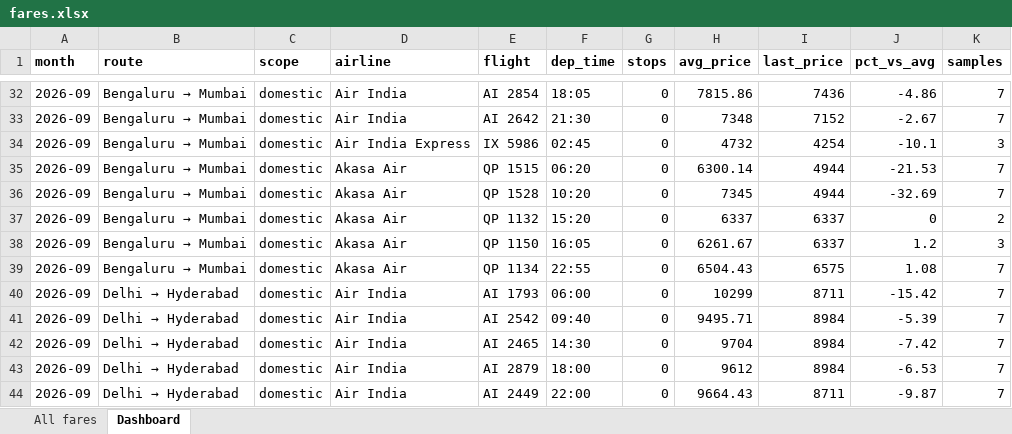
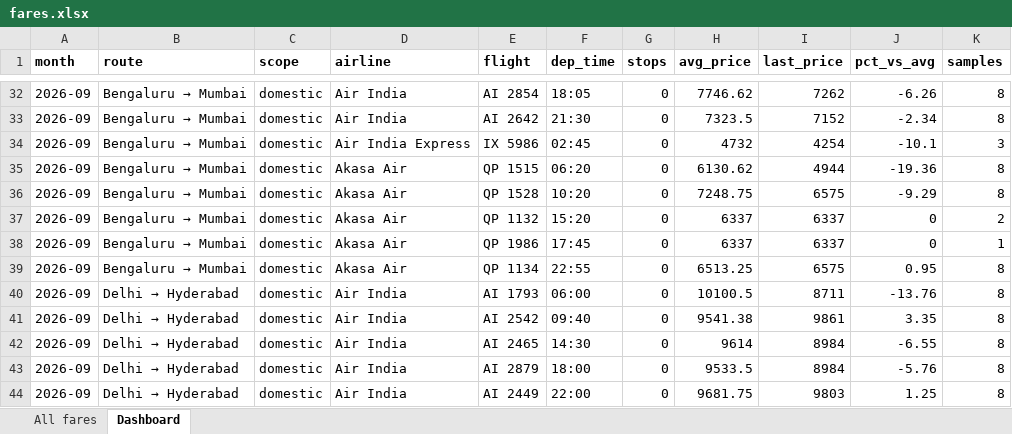
Before and after one commit to isgulati95-code/flight-fare-tracker, an Excel workbook: fares.xlsx, sheet Dashboard, drawn as a sheet; only a part is shown, gaps mark what is left out; values as stored, in another font and other column widths than the file's, no borders; the diff covers the shown part only; the diff names each change by its address in the sheet, - before the commit and + after, or states it on an @@ line.

```diff
--- a/fares.xlsx (sheet Dashboard)
+++ b/fares.xlsx (sheet Dashboard)
-H32 (avg_price): 7815.86
+H32 (avg_price): 7746.62
-I32 (last_price): 7436
+I32 (last_price): 7262
-J32 (pct_vs_avg): -4.86
+J32 (pct_vs_avg): -6.26
-K32:K33 (samples): 7
+K32:K33 (samples): 8
-H33 (avg_price): 7348
+H33 (avg_price): 7323.5
-J33 (pct_vs_avg): -2.67
+J33 (pct_vs_avg): -2.34
-H35 (avg_price): 6300.14
+H35 (avg_price): 6130.62
-J35 (pct_vs_avg): -21.53
+J35 (pct_vs_avg): -19.36
-K35:K36 (samples): 7
+K35:K36 (samples): 8
-H36 (avg_price): 7345
+H36 (avg_price): 7248.75
-I36 (last_price): 4944
+I36 (last_price): 6575
-J36 (pct_vs_avg): -32.69
+J36 (pct_vs_avg): -9.29
-E38 (flight): QP 1150
+E38 (flight): QP 1986
-F38 (dep_time): 16:05
+F38 (dep_time): 17:45
-H38 (avg_price): 6261.67
+H38 (avg_price): 6337
-J38 (pct_vs_avg): 1.2
+J38 (pct_vs_avg): 0
-K38 (samples): 3
+K38 (samples): 1
-H39 (avg_price): 6504.43
+H39 (avg_price): 6513.25
-J39 (pct_vs_avg): 1.08
+J39 (pct_vs_avg): 0.95
-K39:K44 (samples): 7
+K39:K44 (samples): 8
-H40 (avg_price): 10299
+H40 (avg_price): 10100.5
-J40 (pct_vs_avg): -15.42
+J40 (pct_vs_avg): -13.76
-H41 (avg_price): 9495.71
+H41 (avg_price): 9541.38
-I41 (last_price): 8984
+I41 (last_price): 9861
-J41 (pct_vs_avg): -5.39
+J41 (pct_vs_avg): 3.35
-H42 (avg_price): 9704
+H42 (avg_price): 9614
-J42 (pct_vs_avg): -7.42
+J42 (pct_vs_avg): -6.55
-H43 (avg_price): 9612
+H43 (avg_price): 9533.5
-J43 (pct_vs_avg): -6.53
+J43 (pct_vs_avg): -5.76
-H44 (avg_price): 9664.43
+H44 (avg_price): 9681.75
-I44 (last_price): 8711
+I44 (last_price): 9803
-J44 (pct_vs_avg): -9.87
+J44 (pct_vs_avg): 1.25
```
Also changed, not shown: 298 edited cells elsewhere in this sheet, sheet All fares, aviation.xlsx, 4 other files.
